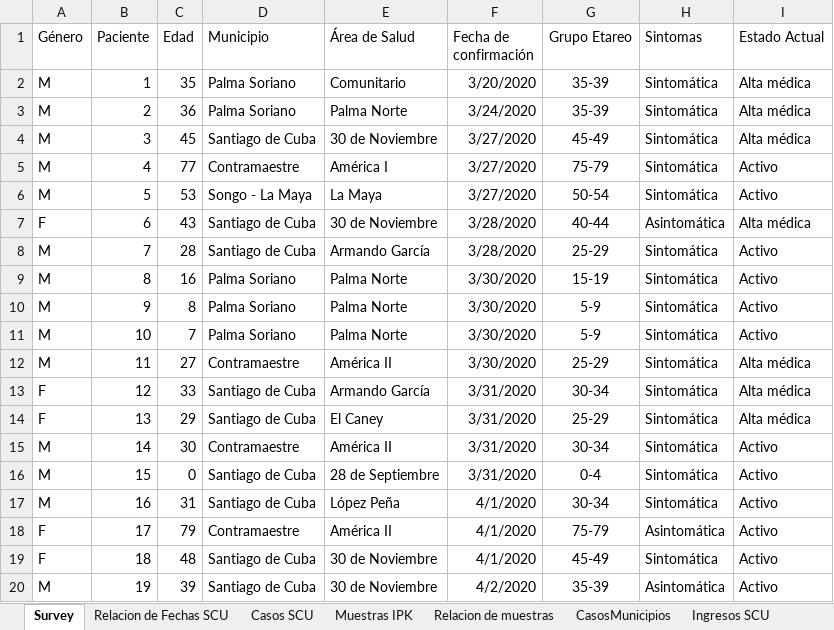
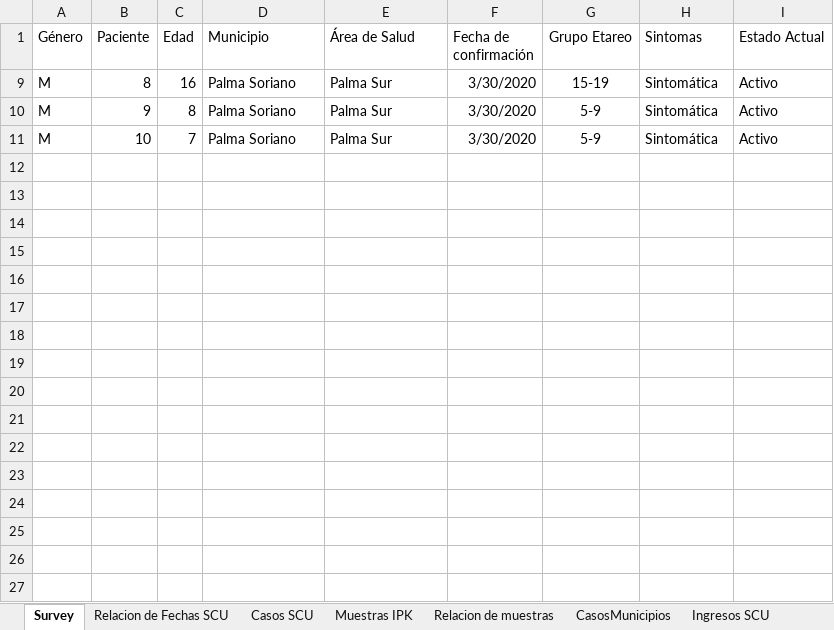
Before and after one commit to eloyoliveros91/covid19scu, an Excel workbook: data/COVID-19.xlsx, sheet Survey, drawn as a sheet; only a part is shown; values as stored, in another font and other column widths than the file's, no borders; the diff covers the shown part only; the diff names each change by its address in the sheet, - before the commit and + after, or states it on an @@ line.

```diff
--- a/data/COVID-19.xlsx (sheet Survey)
+++ b/data/COVID-19.xlsx (sheet Survey)
@@ row 2 hidden: M | 1 | 35 | Palma Soriano | Comunitario | 3/20/2020 | 35-39 | Sintomática | Alta médica @@
@@ row 3 hidden: M | 2 | 36 | Palma Soriano | Palma Norte | 3/24/2020 | 35-39 | Sintomática | Alta médica @@
@@ row 4 hidden: M | 3 | 45 | Santiago de Cuba | 30 de Noviembre | 3/27/2020 | 45-49 | Sintomática | Alta médica @@
@@ row 5 hidden: M | 4 | 77 | Contramaestre | América I | 3/27/2020 | 75-79 | Sintomática | Activo @@
@@ row 6 hidden: M | 5 | 53 | Songo - La Maya | La Maya | 3/27/2020 | 50-54 | Sintomática | Activo @@
@@ row 7 hidden: F | 6 | 43 | Santiago de Cuba | 30 de Noviembre | 3/28/2020 | 40-44 | Asintomática | Alta médica @@
@@ row 8 hidden: M | 7 | 28 | Santiago de Cuba | Armando García | 3/28/2020 | 25-29 | Sintomática | Activo @@
-E9:E11 (Área de Salud): Palma Norte
+E9:E11 (Área de Salud): Palma Sur
@@ row 12 hidden: M | 11 | 27 | Contramaestre | América II | 3/30/2020 | 25-29 | Sintomática | Alta médica @@
@@ row 13 hidden: F | 12 | 33 | Santiago de Cuba | Armando García | 3/31/2020 | 30-34 | Sintomática | Alta médica @@
@@ row 14 hidden: F | 13 | 29 | Santiago de Cuba | El Caney | 3/31/2020 | 25-29 | Sintomática | Alta médica @@
@@ row 15 hidden: M | 14 | 30 | Contramaestre | América II | 3/31/2020 | 30-34 | Sintomática | Activo @@
@@ row 16 hidden: M | 15 | 0 | Santiago de Cuba | 28 de Septiembre | 3/31/2020 | 0-4 | Sintomática | Activo @@
@@ row 17 hidden: M | 16 | 31 | Santiago de Cuba | López Peña | 4/1/2020 | 30-34 | Sintomática | Activo @@
@@ row 18 hidden: F | 17 | 79 | Contramaestre | América II | 4/1/2020 | 75-79 | Asintomática | Activo @@
@@ row 19 hidden: F | 18 | 48 | Santiago de Cuba | 30 de Noviembre | 4/1/2020 | 45-49 | Sintomática | Activo @@
@@ row 20 hidden: M | 19 | 39 | Santiago de Cuba | 30 de Noviembre | 4/2/2020 | 35-39 | Asintomática | Activo @@
```
Also changed, not shown: 26 hidden or unhidden rows elsewhere in this sheet, sheet Relacion de Fechas SCU, sheet Casos SCU, 1 other file.
